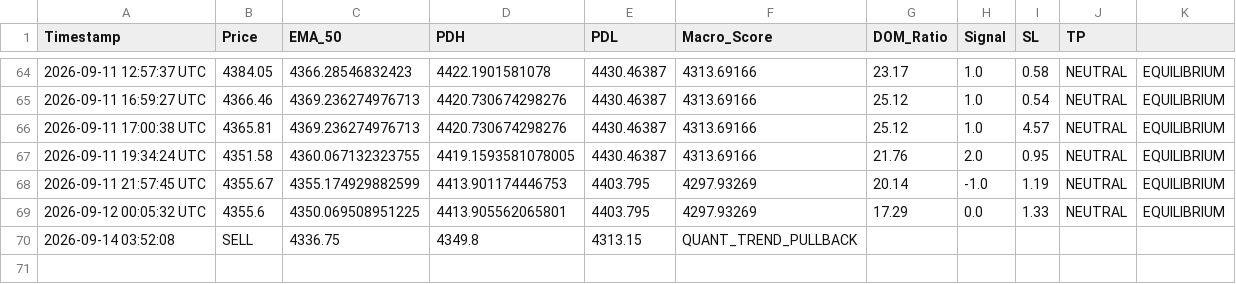
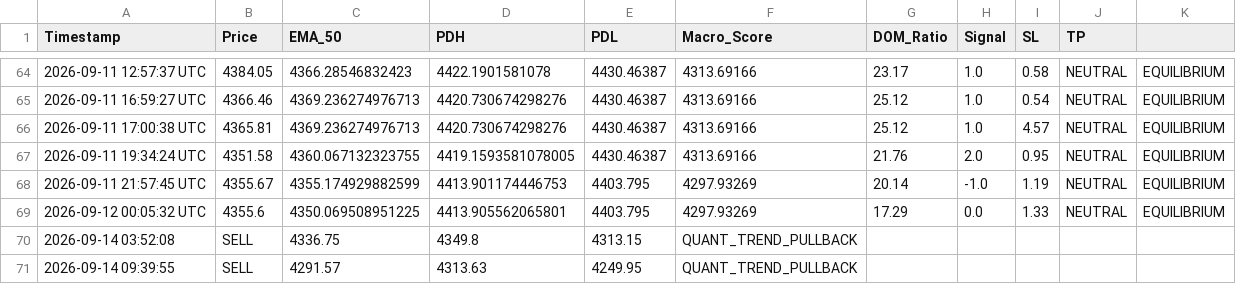
Before and after one commit to parfactmatch-cloud/gold-macro-dashboard, a CSV file: trade_log.csv, drawn as a sheet; only a part is shown, gaps mark what is left out; the diff names each change by its address in the sheet, - before the commit and + after, or states it on an @@ line.

```diff
--- a/trade_log.csv
+++ b/trade_log.csv
+row 71: 2026-09-14 09:39:55 | SELL | 4291.57 | 4313.63 | 4249.95 | QUANT_TREND_PULLBACK
```
Also changed, not shown: 2 other files.
